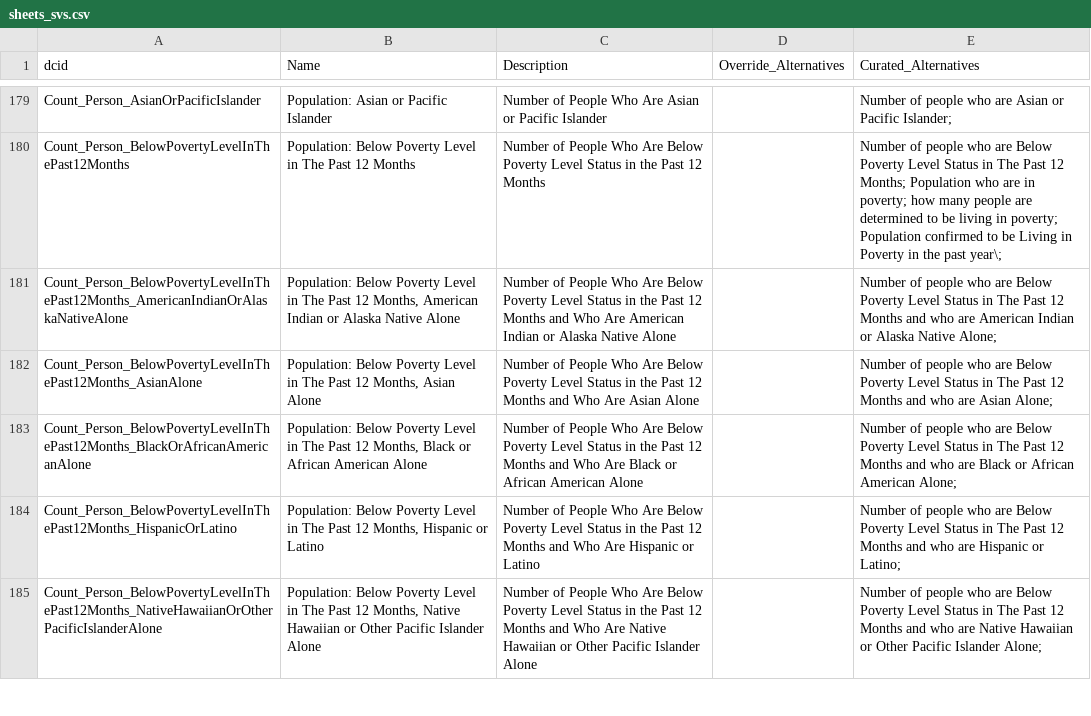
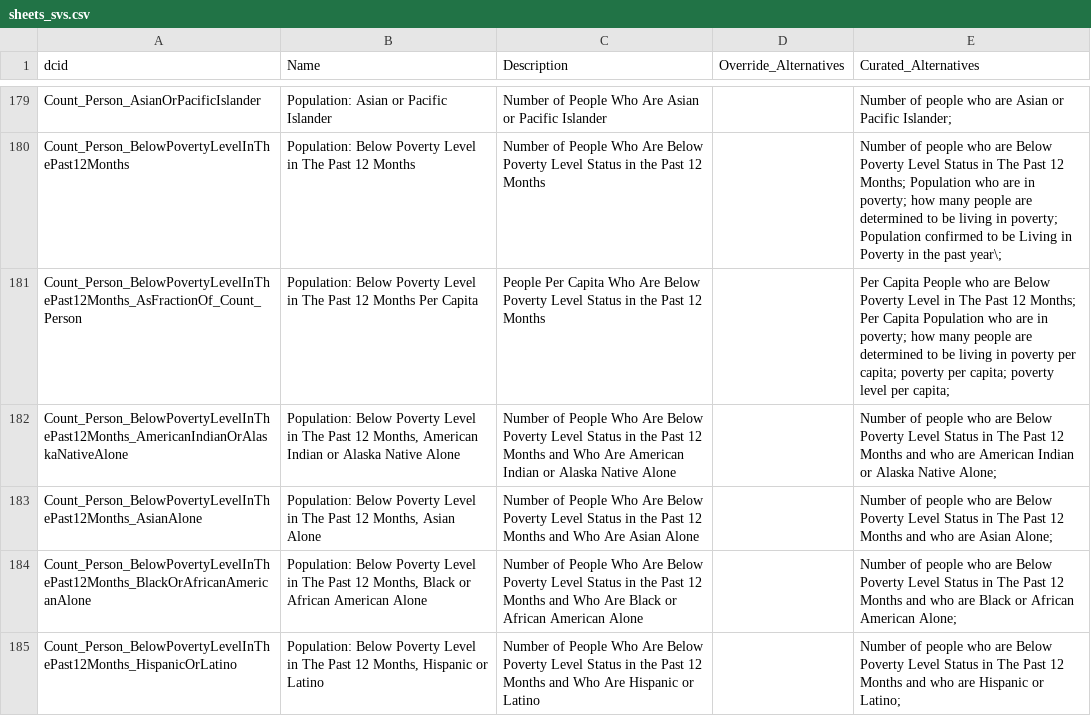
Before and after one commit to saurabh-csufi/website, a CSV file: tools/nl/embeddings/data/curated_input/sheets_svs.csv, drawn as a sheet; only a part is shown, gaps mark what is left out; the shorter side is filled out with more unchanged rows.

Commit message:
[NL Interface] Updating SV Index and titles with a new per capita poverty SV (#3299)
Query -> result: https://screenshot.googleplex.com/Au9p4bvfbavJfhu (and
no per capita).

The golden integration test updates appear to mostly be due to new place
updates?

```diff
--- a/tools/nl/embeddings/data/curated_input/sheets_svs.csv
+++ b/tools/nl/embeddings/data/curated_input/sheets_svs.csv
@@ -180,2 +180,3 @@ Count_Person_AsianOrPacificIslander,Population: Asian or Pacific Islander,Number
 Count_Person_BelowPovertyLevelInThePast12Months,Population: Below Poverty Level in The Past 12 Months,Number of People Who Are Below Poverty Level Status in the Past 12 Months,,Number of people who are Below Poverty Level Status in The Past 12 Months; Population who are in poverty; how many people are determined to be living in poverty; Population confirmed to be Living in Poverty in the past year\;
+Count_Person_BelowPovertyLevelInThePast12Months_AsFractionOf_Count_Person,Population: Below Poverty Level in The Past 12 Months Per Capita,People Per Capita Who Are Below Poverty Level Status in the Past 12 Months,,Per Capita People who are Below Poverty Level in The Past 12 Months; Per Capita Population who are in poverty; how many people are determined to be living in poverty per capita; poverty per capita; poverty level per capita;
 Count_Person_BelowPovertyLevelInThePast12Months_AmericanIndianOrAlaskaNativeAlone,"Population: Below Poverty Level in The Past 12 Months, American Indian or Alaska Native Alone",Number of People Who Are Below Poverty Level Status in the Past 12 Months and Who Are American Indian or Alaska Native Alone,,Number of people who are Below Poverty Level Status in The Past 12 Months and who are American Indian or Alaska Native Alone;
```
Also changed, not shown: server/config/nl_page/nl_vars_percapita_ranking.csv, tools/nl/titles/demo_svs_1.3k_names.csv, 12 other files.
